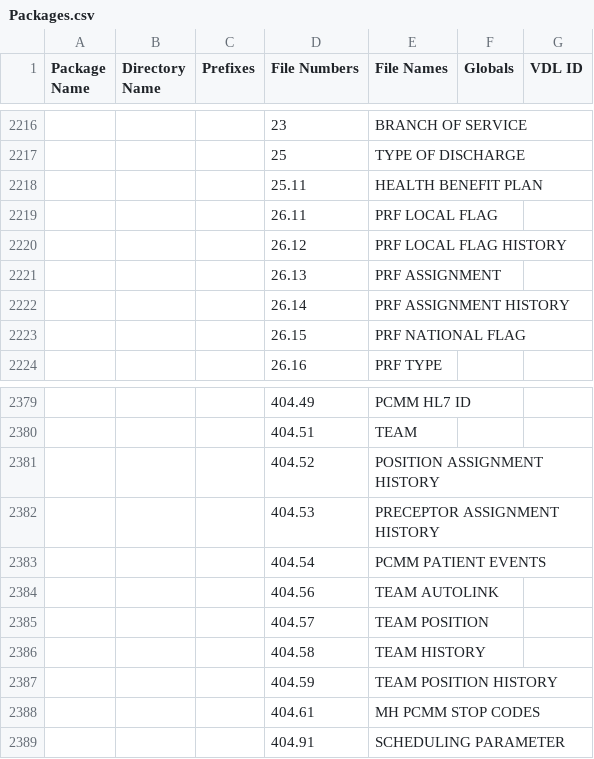
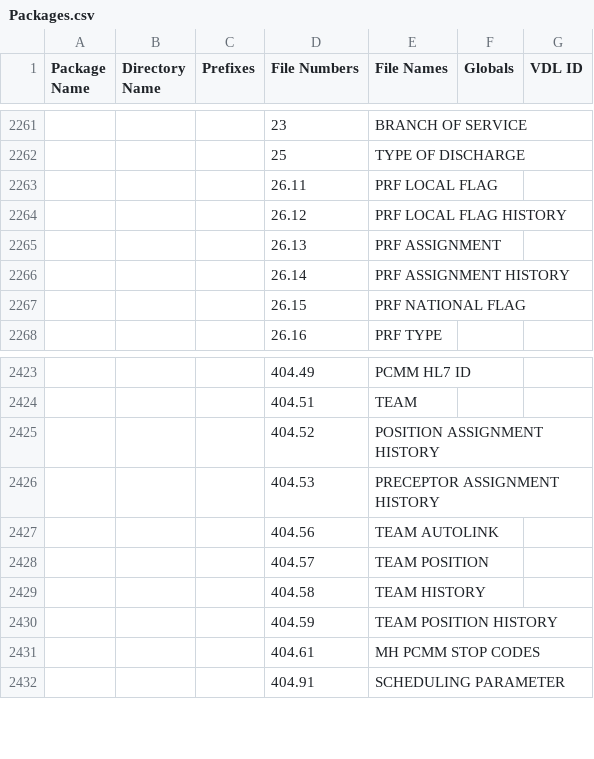
Before and after one commit to WorldVistA/VistA, a CSV file: Packages.csv, drawn as a sheet; only a part is shown, gaps mark what is left out; removed rows and columns are numbered as before the commit, all else as after; the diff covers the shown part only; the diff names each change by its address in the sheet, - before the commit and + after, or states it on an @@ line.

```diff
--- a/Packages.csv
+++ b/Packages.csv
-row 2218:  |  |  | 25.11 | HEALTH BENEFIT PLAN
-row 2383:  |  |  | 404.54 | PCMM PATIENT EVENTS
```
Also changed, not shown: 51 added rows and 7 removed rows elsewhere in this file.
